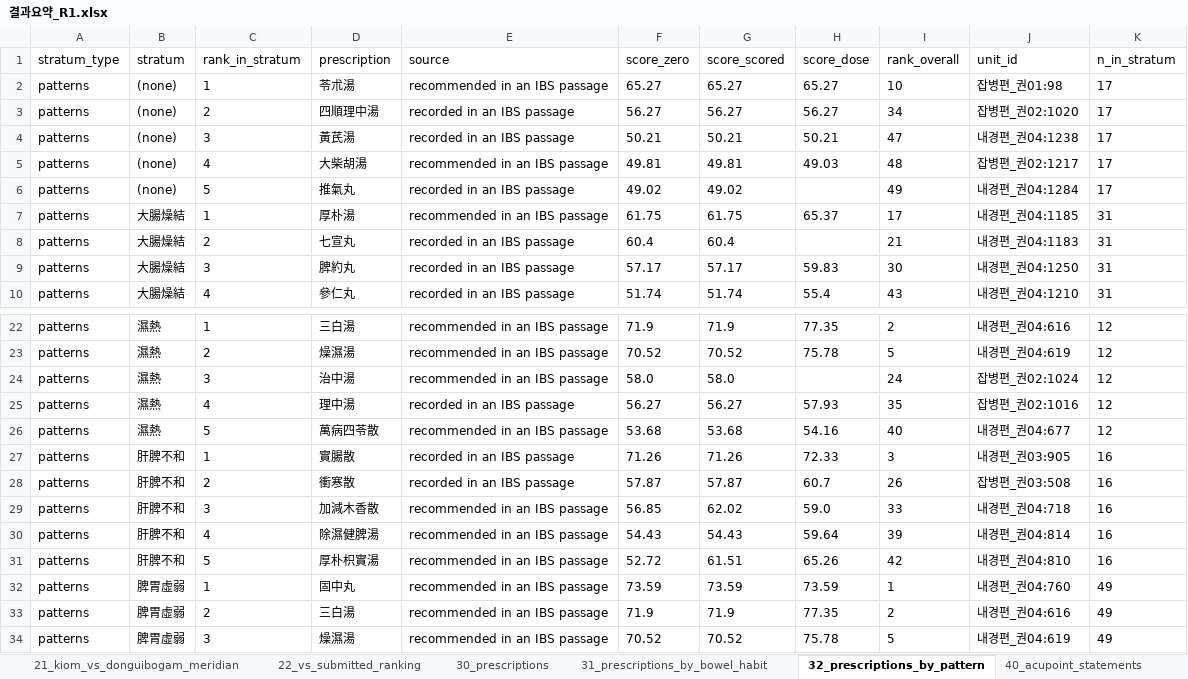
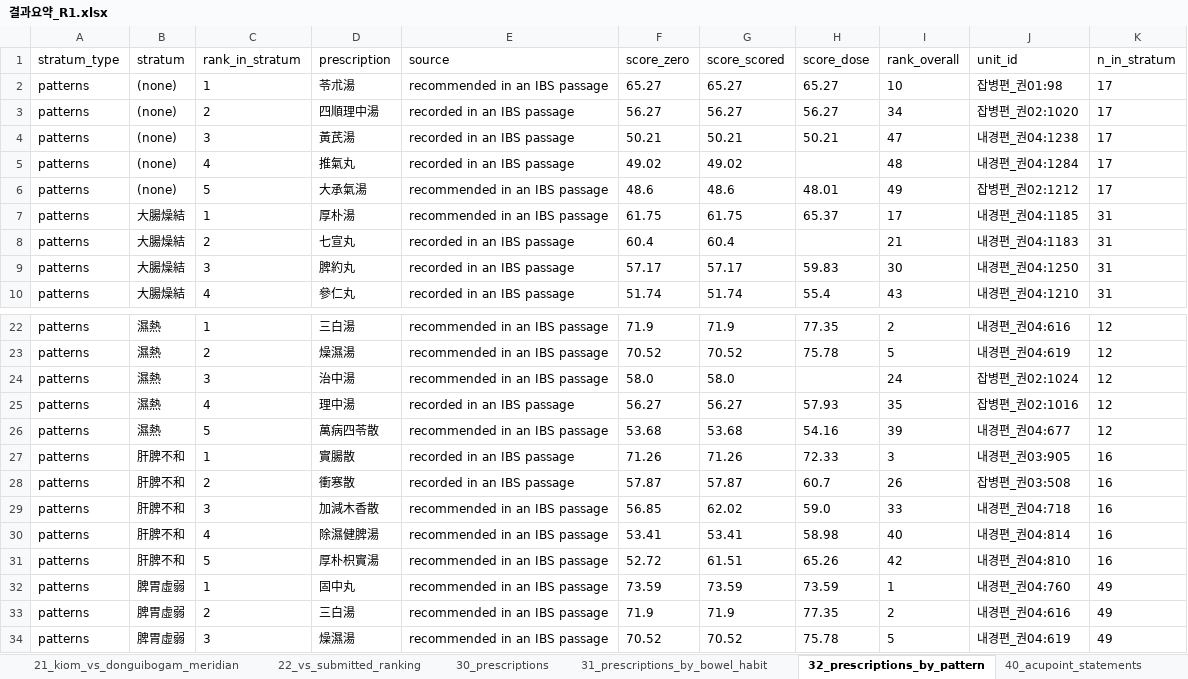
Before and after one commit to Ahingsun/Donguibogam_IBS, an Excel workbook: outputs/결과요약_R1.xlsx, sheet 32_prescriptions_by_pattern, drawn as a sheet; only a part is shown, gaps mark what is left out; values as stored, in another font and other column widths than the file's, no borders; removed rows and columns are numbered as before the commit, all else as after; the diff names each change by its address in the sheet, - before the commit and + after, or states it on an @@ line.

```diff
--- a/outputs/결과요약_R1.xlsx (sheet 32_prescriptions_by_pattern)
+++ b/outputs/결과요약_R1.xlsx (sheet 32_prescriptions_by_pattern)
-row 5: patterns | (none) | 4 | 大柴胡湯 | recommended in an IBS passage | 49.81 | 49.81 | 49.03 | 48 | 잡병편_권02:1217 | 17
-C5 (rank_in_stratum): 5
+C5 (rank_in_stratum): 4
-I5 (rank_overall): 49
+I5 (rank_overall): 48
+row 6: patterns | (none) | 5 | 大承氣湯 | recommended in an IBS passage | 48.6 | 48.6 | 48.01 | 49 | 잡병편_권02:1212 | 17
-I26 (rank_overall): 40
+I26 (rank_overall): 39
-F30 (score_zero): 54.43
+F30 (score_zero): 53.41
-G30 (score_scored): 54.43
+G30 (score_scored): 53.41
-H30 (score_dose): 59.64
+H30 (score_dose): 58.98
-I30 (rank_overall): 39
+I30 (rank_overall): 40
```
Also changed, not shown: sheet 41_acupoints_summary, sheet 30_prescriptions, sheet 04_herb_index, sheet 07_meridian_source_by_herb, sheet 18_alternative_rules_and_corpor, sheet 40_acupoint_statements, 10 more sheets, 29 other files.
